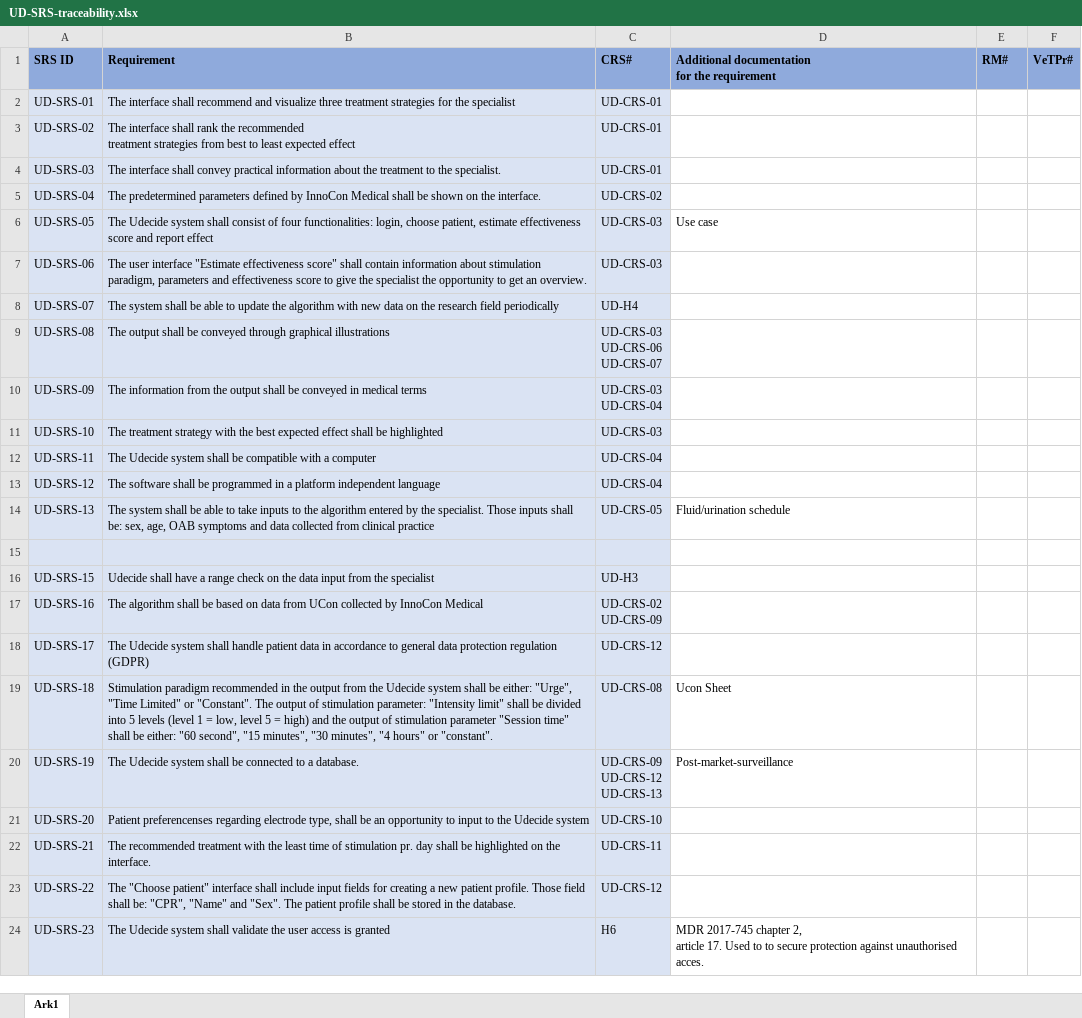
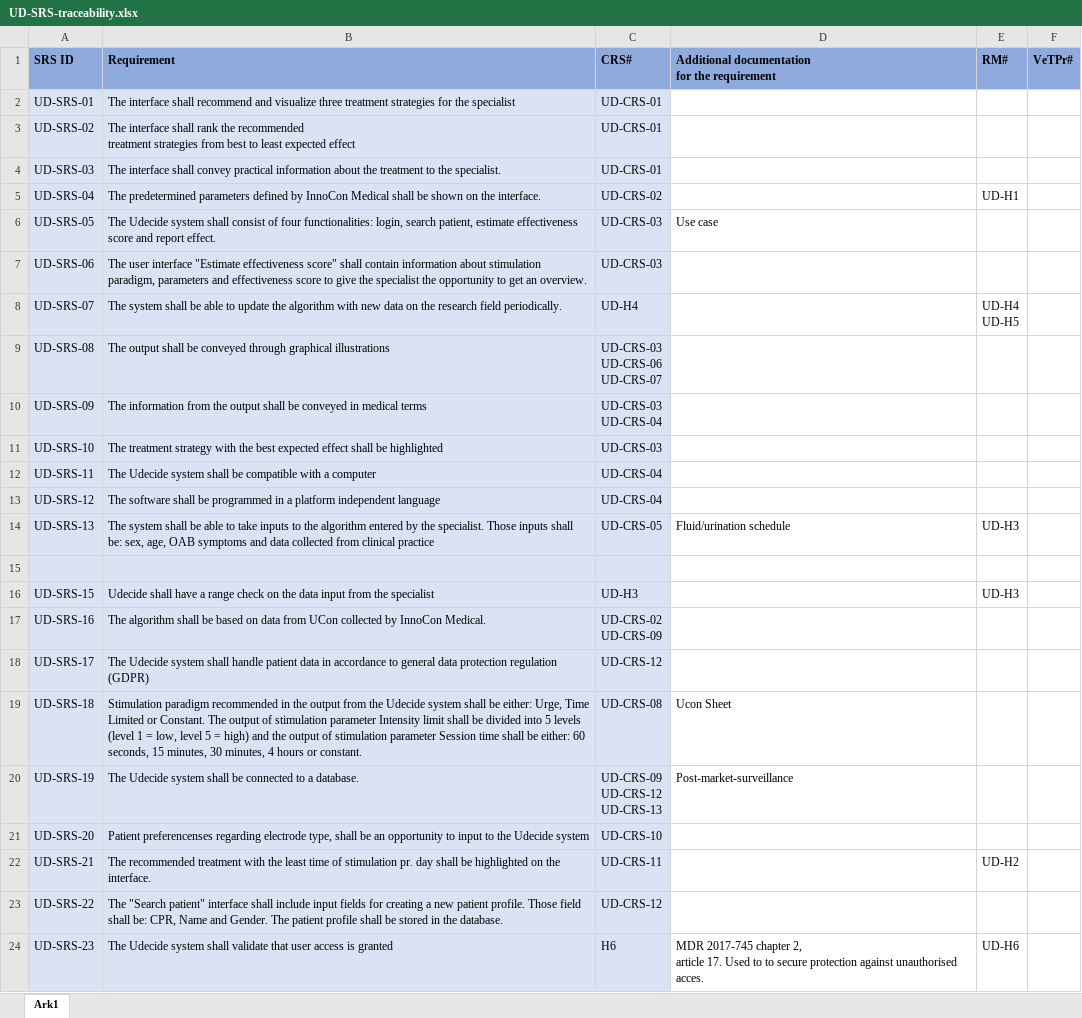
Before and after one commit to amaliekoch/ST6, an Excel workbook: Technical_Documentation/Requirements/System requirement specification/UD-SRS-traceability.xlsx, sheet Ark1, drawn as a sheet; values as stored, in another font and other column widths than the file's, no borders; ↵ is a line break in a cell; the diff names each change by its address in the sheet, - before the commit and + after, or states it on an @@ line.

```diff
--- a/Technical_Documentation/Requirements/System requirement specification/UD-SRS-traceability.xlsx (sheet Ark1)
+++ b/Technical_Documentation/Requirements/System requirement specification/UD-SRS-traceability.xlsx (sheet Ark1)
-E5 (RM#): (empty)
+E5 (RM#): UD-H1
-B6 (Requirement): …functionalities: login, choose patient, estimate effectiveness score and report effect
+B6 (Requirement): …functionalities: login, search patient, estimate effectiveness score and report effect.
-B8 (Requirement): …research field periodically
+B8 (Requirement): …research field periodically.
-E8 (RM#): (empty)
+E8 (RM#): UD-H4 ↵ UD-H5
-E14 (RM#): (empty)
+E14 (RM#): UD-H3
-E16 (RM#): (empty)
+E16 (RM#): UD-H3
-B17 (Requirement): …by InnoCon Medical
+B17 (Requirement): …by InnoCon Medical.
-B19 (Requirement): …be either: "Urge", "Time Limited" or "Constant". The output of stimulation parameter: "Intensity limit" shall be divided into 5 levels (level 1 = low, level 5 = high) and the output of stimulation parameter "Session time" shall be either: "60 second", "15 minutes", "30 minutes", "4 hours" or "constant".
+B19 (Requirement): …be either: Urge, Time Limited or Constant. The output of stimulation parameter Intensity limit shall be divided into 5 levels (level 1 = low, level 5 = high) and the output of stimulation parameter Session time shall be either: 60 seconds, 15 minutes, 30 minutes, 4 hours or constant.
-E22 (RM#): (empty)
+E22 (RM#): UD-H2
-B23 (Requirement): The "Choose patient" interface shall include input fields for creating a new patient profile. Those field shall be: "CPR", "Name" and "Sex". The patient…
+B23 (Requirement): The "Search patient" interface shall include input fields for creating a new patient profile. Those field shall be: CPR, Name and Gender. The patient…
-B24 (Requirement): …shall validate the user access…
+B24 (Requirement): …shall validate that user access…
-E24 (RM#): (empty)
+E24 (RM#): UD-H6
```
Also changed, not shown: Technical_Documentation/Risk management/Risk analysis.xlsx, 2 other files.
